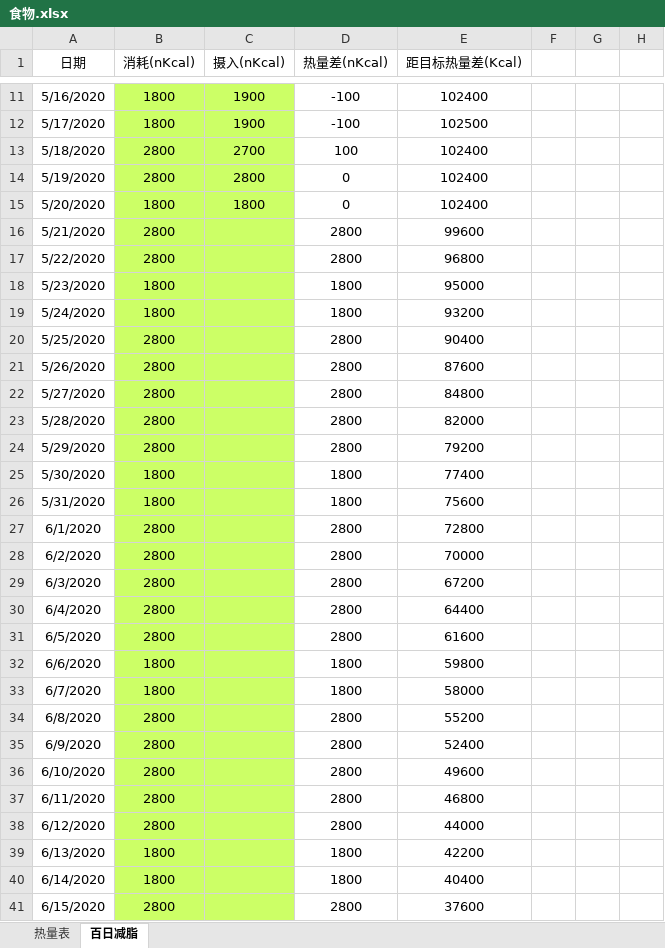
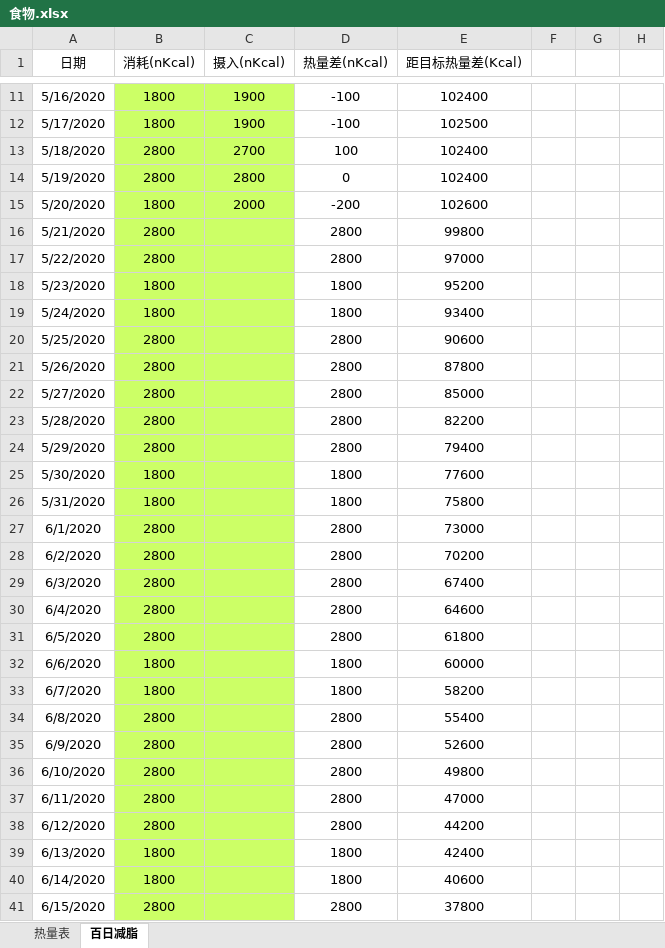
Before and after one commit to bingyiwuhen623/fitness, an Excel workbook: 食物.xlsx, sheet 百日减脂, drawn as a sheet; only a part is shown, gaps mark what is left out; values as stored, in another font and other column widths than the file's, no borders; the diff covers the shown part only; the diff names each change by its address in the sheet, - before the commit and + after, or states it on an @@ line.

Commit message:
5-20

```diff
--- a/食物.xlsx (sheet 百日减脂)
+++ b/食物.xlsx (sheet 百日减脂)
-C15 (摄入(nKcal)): 1800
+C15 (摄入(nKcal)): 2000
-D15 (热量差(nKcal)): 0
+D15 (热量差(nKcal)): -200
-E15 (距目标热量差(Kcal)): 102400
+E15 (距目标热量差(Kcal)): 102600
-E16 (距目标热量差(Kcal)): 99600
+E16 (距目标热量差(Kcal)): 99800
-E17 (距目标热量差(Kcal)): 96800
+E17 (距目标热量差(Kcal)): 97000
-E18 (距目标热量差(Kcal)): 95000
+E18 (距目标热量差(Kcal)): 95200
-E19 (距目标热量差(Kcal)): 93200
+E19 (距目标热量差(Kcal)): 93400
-E20 (距目标热量差(Kcal)): 90400
+E20 (距目标热量差(Kcal)): 90600
-E21 (距目标热量差(Kcal)): 87600
+E21 (距目标热量差(Kcal)): 87800
-E22 (距目标热量差(Kcal)): 84800
+E22 (距目标热量差(Kcal)): 85000
-E23 (距目标热量差(Kcal)): 82000
+E23 (距目标热量差(Kcal)): 82200
-E24 (距目标热量差(Kcal)): 79200
+E24 (距目标热量差(Kcal)): 79400
-E25 (距目标热量差(Kcal)): 77400
+E25 (距目标热量差(Kcal)): 77600
-E26 (距目标热量差(Kcal)): 75600
+E26 (距目标热量差(Kcal)): 75800
-E27 (距目标热量差(Kcal)): 72800
+E27 (距目标热量差(Kcal)): 73000
-E28 (距目标热量差(Kcal)): 70000
+E28 (距目标热量差(Kcal)): 70200
-E29 (距目标热量差(Kcal)): 67200
+E29 (距目标热量差(Kcal)): 67400
-E30 (距目标热量差(Kcal)): 64400
+E30 (距目标热量差(Kcal)): 64600
-E31 (距目标热量差(Kcal)): 61600
+E31 (距目标热量差(Kcal)): 61800
-E32 (距目标热量差(Kcal)): 59800
+E32 (距目标热量差(Kcal)): 60000
-E33 (距目标热量差(Kcal)): 58000
+E33 (距目标热量差(Kcal)): 58200
-E34 (距目标热量差(Kcal)): 55200
+E34 (距目标热量差(Kcal)): 55400
-E35 (距目标热量差(Kcal)): 52400
+E35 (距目标热量差(Kcal)): 52600
-E36 (距目标热量差(Kcal)): 49600
+E36 (距目标热量差(Kcal)): 49800
-E37 (距目标热量差(Kcal)): 46800
+E37 (距目标热量差(Kcal)): 47000
-E38 (距目标热量差(Kcal)): 44000
+E38 (距目标热量差(Kcal)): 44200
-E39 (距目标热量差(Kcal)): 42200
+E39 (距目标热量差(Kcal)): 42400
-E40 (距目标热量差(Kcal)): 40400
+E40 (距目标热量差(Kcal)): 40600
-E41 (距目标热量差(Kcal)): 37600
+E41 (距目标热量差(Kcal)): 37800
```
Also changed, not shown: 60 edited cells elsewhere in this sheet.
